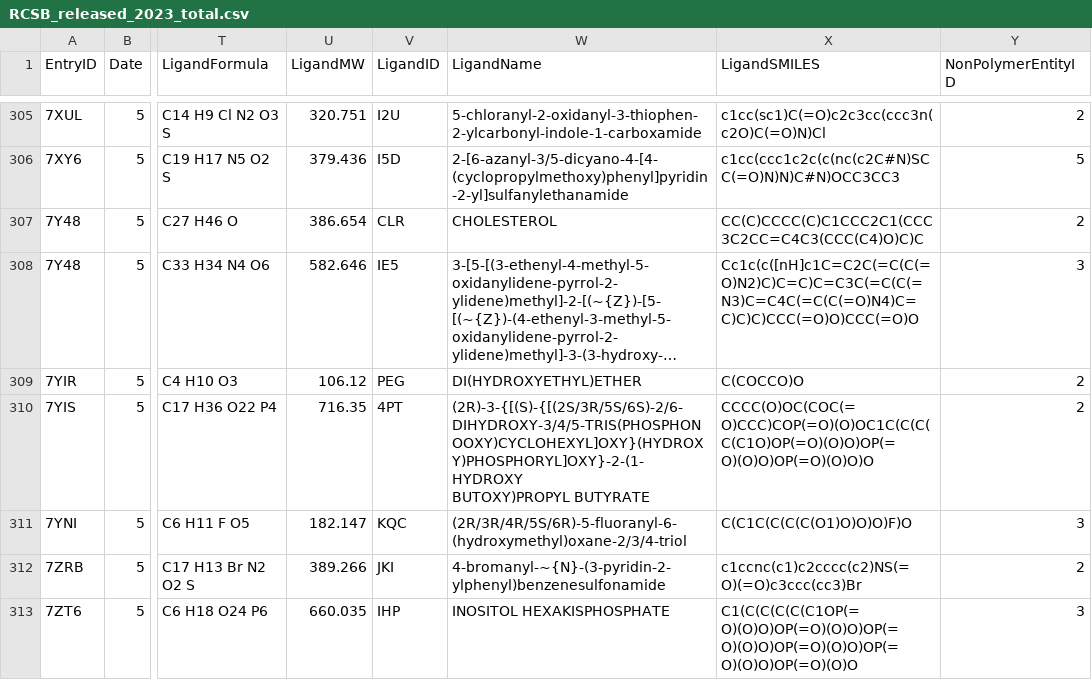
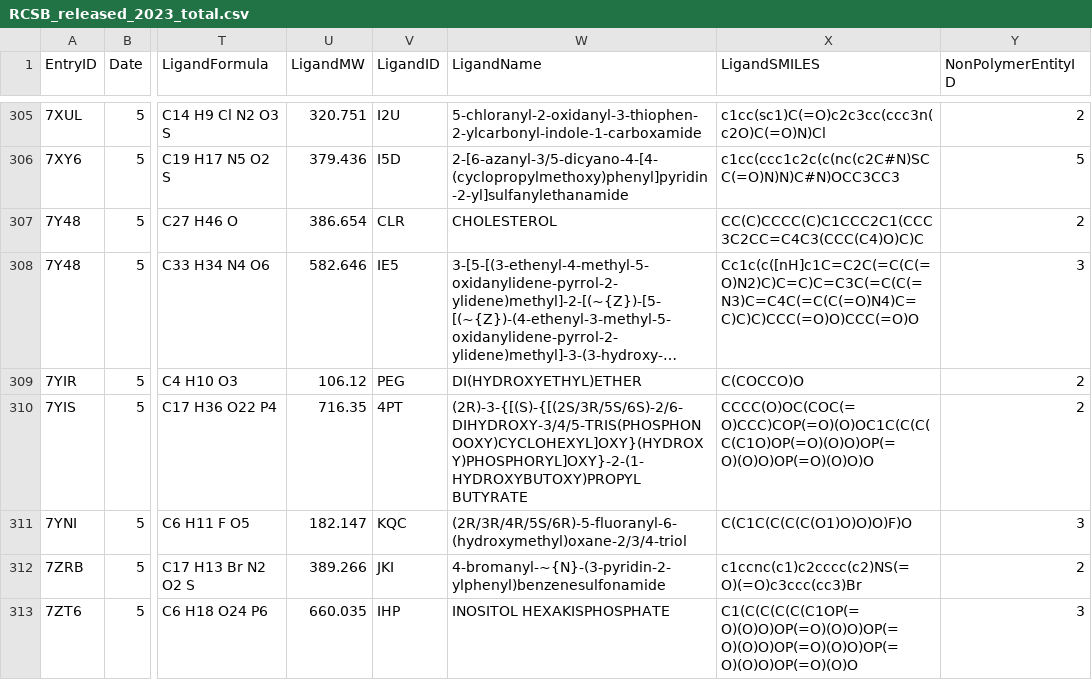
Before and after one commit to JeongSooNa/1700T_model_dev, a CSV file: html/data/RCSB_released_2023_total.csv, drawn as a sheet; only a part is shown, gaps mark what is left out; long unchanged cells end in …; ↵ is a line break in a cell; the diff names each change by its address in the sheet, - before the commit and + after, or states it on an @@ line.

Commit message:
feat js

```diff
--- a/html/data/RCSB_released_2023_total.csv
+++ b/html/data/RCSB_released_2023_total.csv
-W310 (LigandName): (2R)-3-{[(S)-{[(2S/3R/5S/6S)-2/6-DIHYDROXY-3/4/5-TRIS(PHOSPHONOOXY)CYCLOHEXYL]OXY}(HYDROXY)PHOSPHORYL]OXY}-2-(1-HYDROXY ↵ BUTOXY)PROPYL BUTYRATE
+W310 (LigandName): (2R)-3-{[(S)-{[(2S/3R/5S/6S)-2/6-DIHYDROXY-3/4/5-TRIS(PHOSPHONOOXY)CYCLOHEXYL]OXY}(HYDROXY)PHOSPHORYL]OXY}-2-(1-HYDROXYBUTOXY)PROPYL BUTYRATE
```
